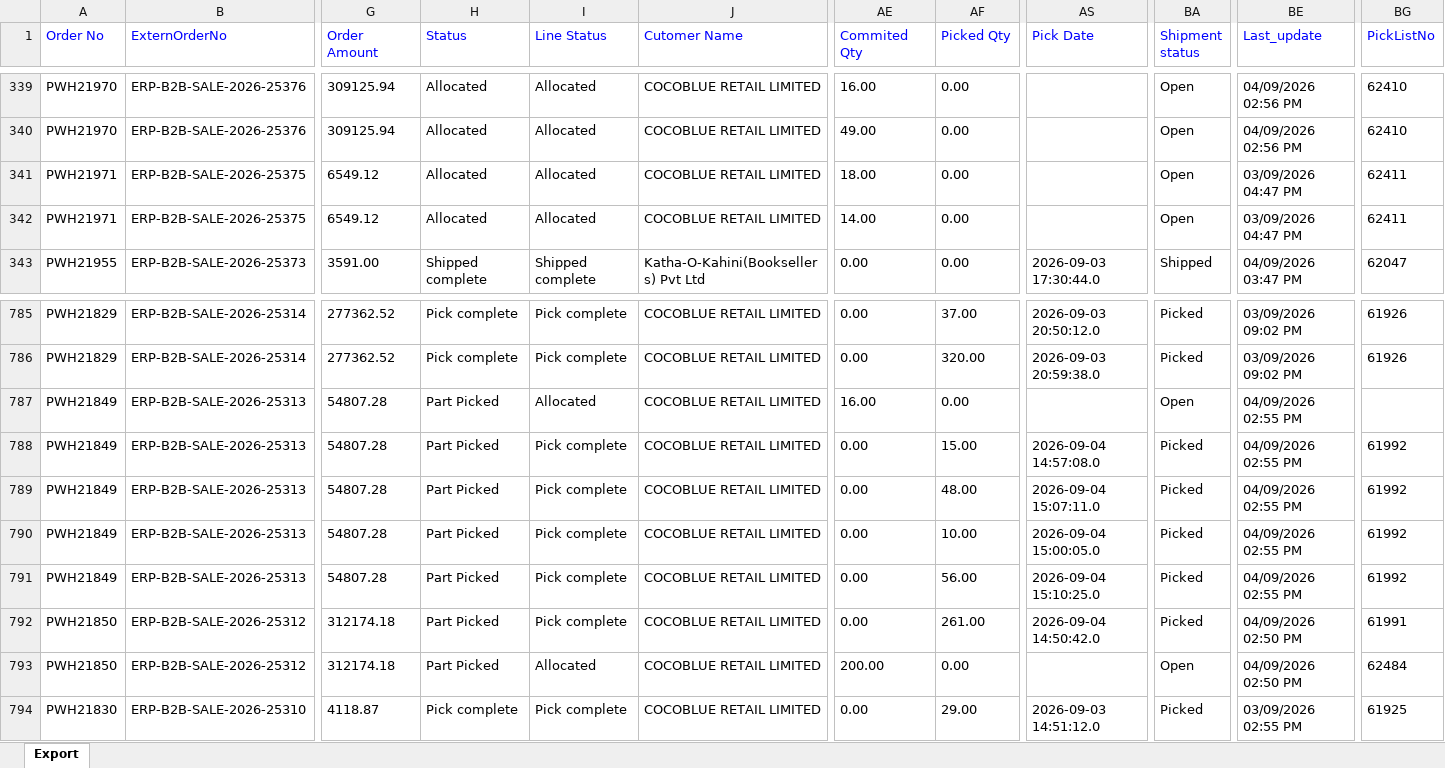
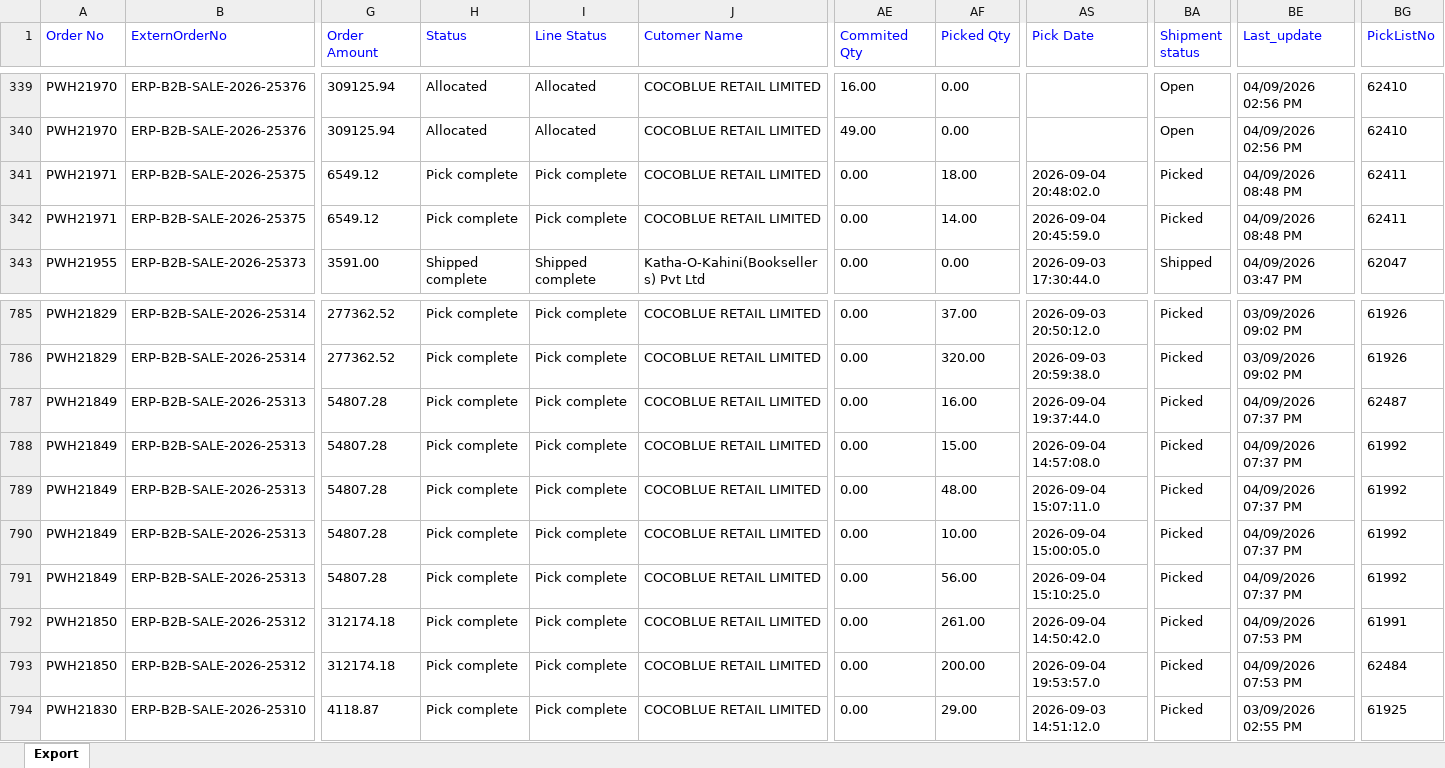
Before and after one commit to Kamal2-Pal/Kamal-pal-Dashboard, an Excel workbook: data.xlsx, sheet Export, drawn as a sheet; only a part is shown, gaps mark what is left out; values as stored, in another font and other column widths than the file's, no borders; the diff covers the shown part only; the diff names each change by its address in the sheet, - before the commit and + after, or states it on an @@ line.

```diff
--- a/data.xlsx (sheet Export)
+++ b/data.xlsx (sheet Export)
-H341:H342 (Status): Allocated
+H341:H342 (Status): Pick complete
-I341:I342 (Line Status): Allocated
+I341:I342 (Line Status): Pick complete
-AE341 (Commited Qty): 18.00
+AE341 (Commited Qty): 0.00
-AF341 (Picked Qty): 0.00
+AF341 (Picked Qty): 18.00
-AS341 (Pick Date): (empty)
+AS341 (Pick Date): 2026-09-04 20:48:02.0
-BA341:BA342 (Shipment status): Open
+BA341:BA342 (Shipment status): Picked
-BE341:BE342 (Last_update): 03/09/2026 04:47 PM
+BE341:BE342 (Last_update): 04/09/2026 08:48 PM
-AE342 (Commited Qty): 14.00
+AE342 (Commited Qty): 0.00
-AF342 (Picked Qty): 0.00
+AF342 (Picked Qty): 14.00
-AS342 (Pick Date): (empty)
+AS342 (Pick Date): 2026-09-04 20:45:59.0
-H787:H793 (Status): Part Picked
+H787:H793 (Status): Pick complete
-I787 (Line Status): Allocated
+I787 (Line Status): Pick complete
-AE787 (Commited Qty): 16.00
+AE787 (Commited Qty): 0.00
-AF787 (Picked Qty): 0.00
+AF787 (Picked Qty): 16.00
-AS787 (Pick Date): (empty)
+AS787 (Pick Date): 2026-09-04 19:37:44.0
-BA787 (Shipment status): Open
+BA787 (Shipment status): Picked
-BE787:BE791 (Last_update): 04/09/2026 02:55 PM
+BE787:BE791 (Last_update): 04/09/2026 07:37 PM
-BG787 (PickListNo): (empty)
+BG787 (PickListNo): 62487
-BE792:BE793 (Last_update): 04/09/2026 02:50 PM
+BE792:BE793 (Last_update): 04/09/2026 07:53 PM
-I793 (Line Status): Allocated
+I793 (Line Status): Pick complete
-AE793 (Commited Qty): 200.00
+AE793 (Commited Qty): 0.00
-AF793 (Picked Qty): 0.00
+AF793 (Picked Qty): 200.00
-AS793 (Pick Date): (empty)
+AS793 (Pick Date): 2026-09-04 19:53:57.0
-BA793 (Shipment status): Open
+BA793 (Shipment status): Picked
```
Also changed, not shown: 112 edited cells elsewhere in this sheet.
